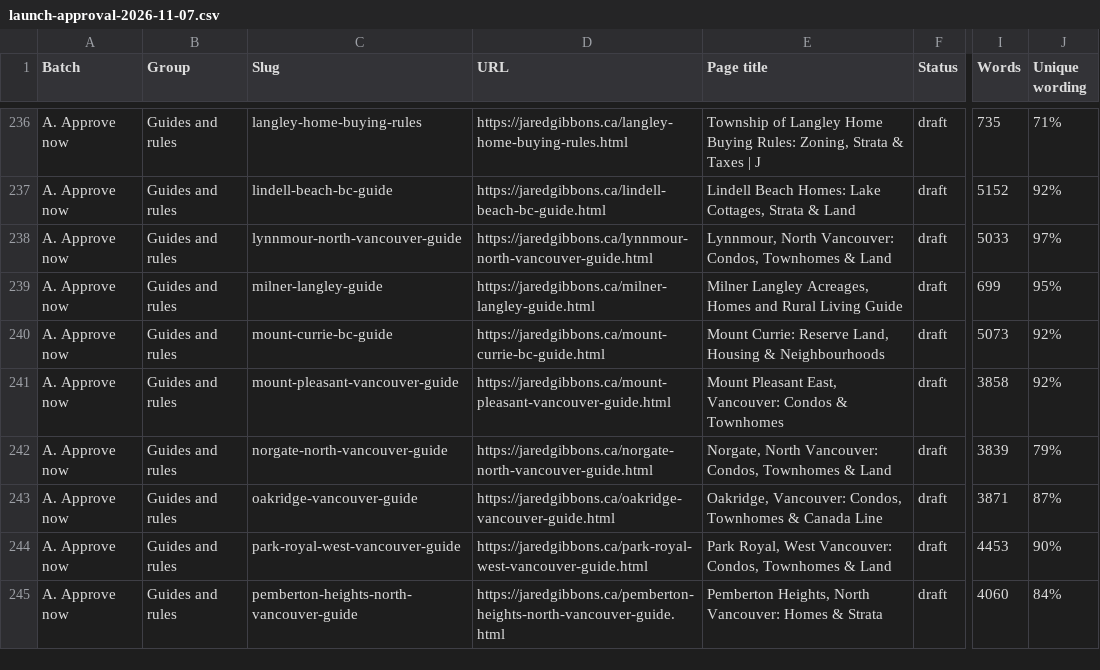
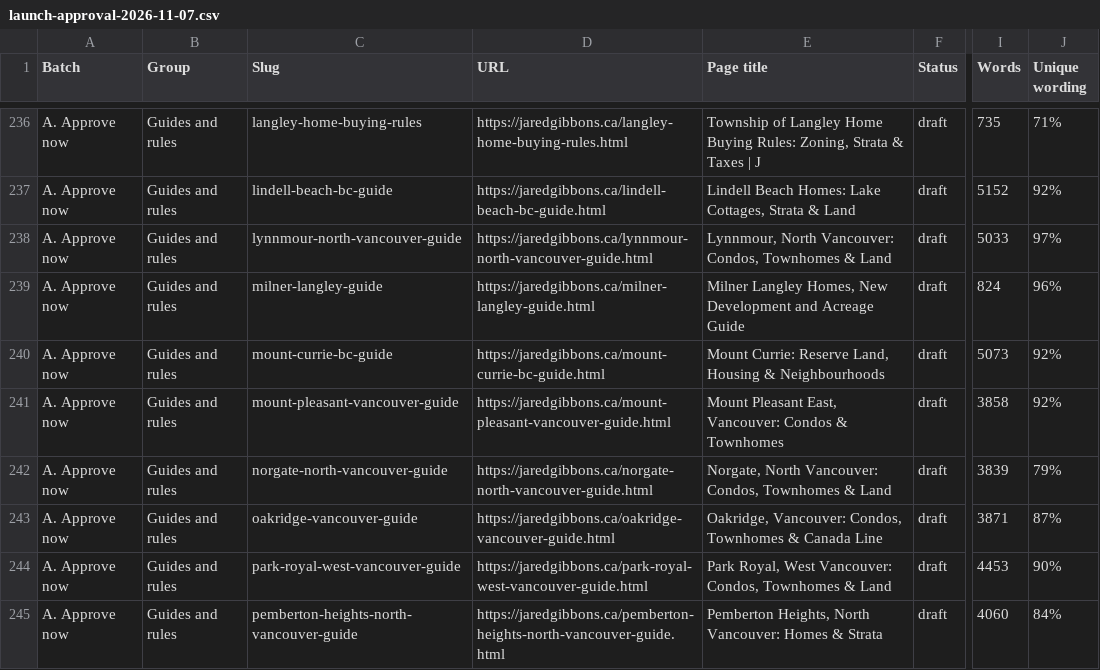
Before and after one commit to jaredgibbons-ai/jaredgibbons-ca, a CSV file: docs/review/launch/launch-approval-2026-11-07.csv, drawn as a sheet; only a part is shown, gaps mark what is left out; the diff names each change by its address in the sheet, - before the commit and + after, or states it on an @@ line.

```diff
--- a/docs/review/launch/launch-approval-2026-11-07.csv
+++ b/docs/review/launch/launch-approval-2026-11-07.csv
-E239 (Page title): Milner Langley Acreages, Homes and Rural Living Guide
+E239 (Page title): Milner Langley Homes, New Development and Acreage Guide
-I239 (Words): 699
+I239 (Words): 824
-J239 (Unique wording): 95%
+J239 (Unique wording): 96%
```
Also changed, not shown: 7 other files.
